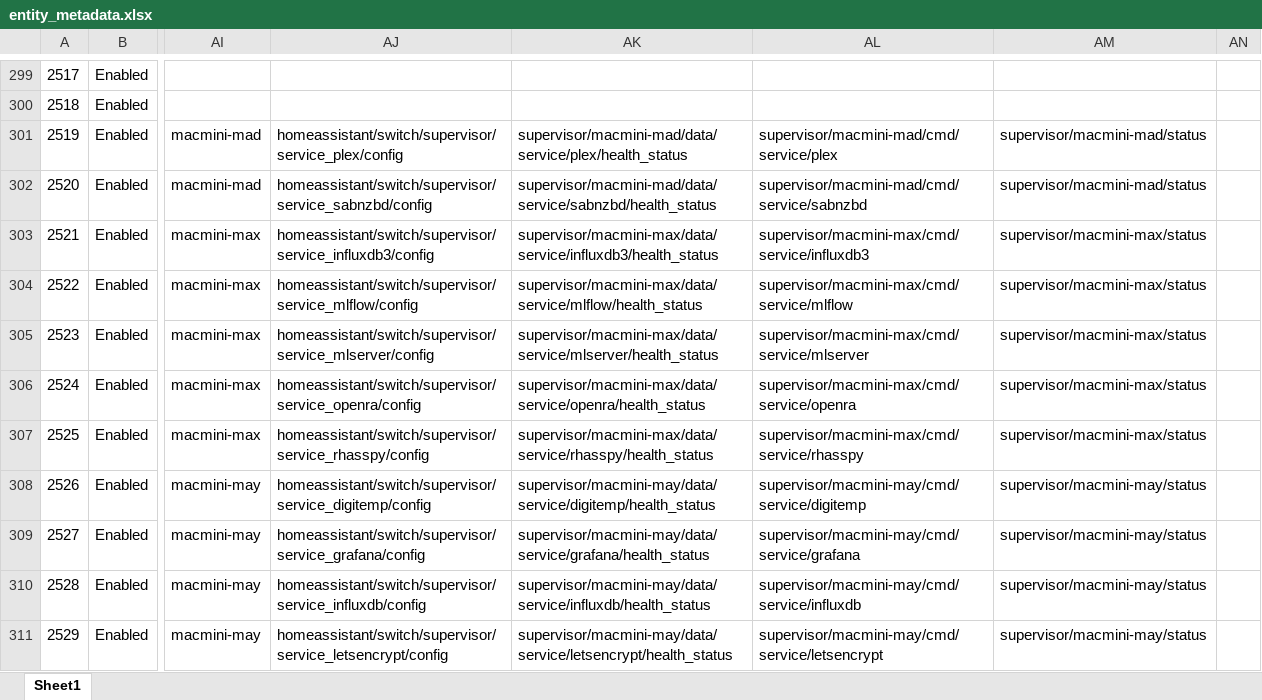
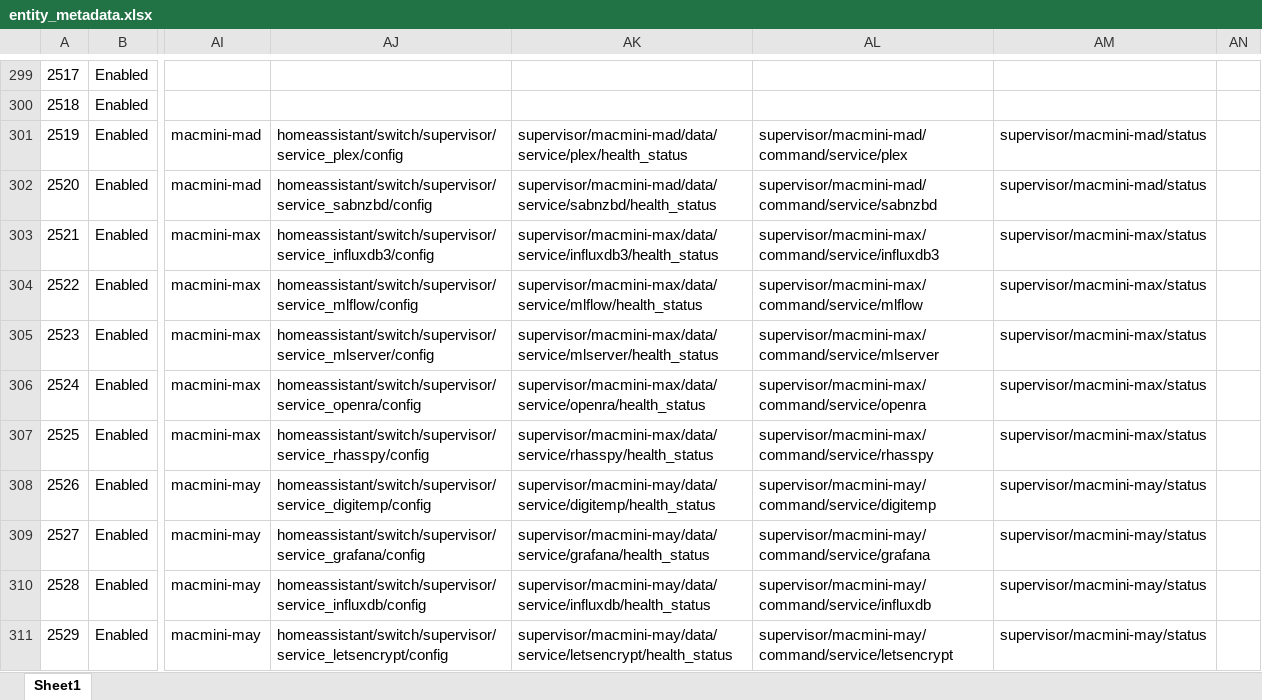
Before and after one commit to ggear/asystem, an Excel workbook: src/meg/homeassistant/src/build/resources/entity_metadata.xlsx, sheet Sheet1, drawn as a sheet; only a part is shown, gaps mark what is left out; values as stored, in another font and other column widths than the file's, no borders; table styles not drawn; the diff covers the shown part only; the diff names each change by its address in the sheet, - before the commit and + after, or states it on an @@ line.

```diff
--- a/src/meg/homeassistant/src/build/resources/entity_metadata.xlsx (sheet Sheet1)
+++ b/src/meg/homeassistant/src/build/resources/entity_metadata.xlsx (sheet Sheet1)
-AL301: supervisor/macmini-mad/cmd/service/plex
+AL301: supervisor/macmini-mad/command/service/plex
-AL302: supervisor/macmini-mad/cmd/service/sabnzbd
+AL302: supervisor/macmini-mad/command/service/sabnzbd
-AL303: supervisor/macmini-max/cmd/service/influxdb3
+AL303: supervisor/macmini-max/command/service/influxdb3
-AL304: supervisor/macmini-max/cmd/service/mlflow
+AL304: supervisor/macmini-max/command/service/mlflow
-AL305: supervisor/macmini-max/cmd/service/mlserver
+AL305: supervisor/macmini-max/command/service/mlserver
-AL306: supervisor/macmini-max/cmd/service/openra
+AL306: supervisor/macmini-max/command/service/openra
-AL307: supervisor/macmini-max/cmd/service/rhasspy
+AL307: supervisor/macmini-max/command/service/rhasspy
-AL308: supervisor/macmini-may/cmd/service/digitemp
+AL308: supervisor/macmini-may/command/service/digitemp
-AL309: supervisor/macmini-may/cmd/service/grafana
+AL309: supervisor/macmini-may/command/service/grafana
-AL310: supervisor/macmini-may/cmd/service/influxdb
+AL310: supervisor/macmini-may/command/service/influxdb
-AL311: supervisor/macmini-may/cmd/service/letsencrypt
+AL311: supervisor/macmini-may/command/service/letsencrypt
```
Also changed, not shown: 11 edited cells elsewhere in this sheet, 23 other files.
